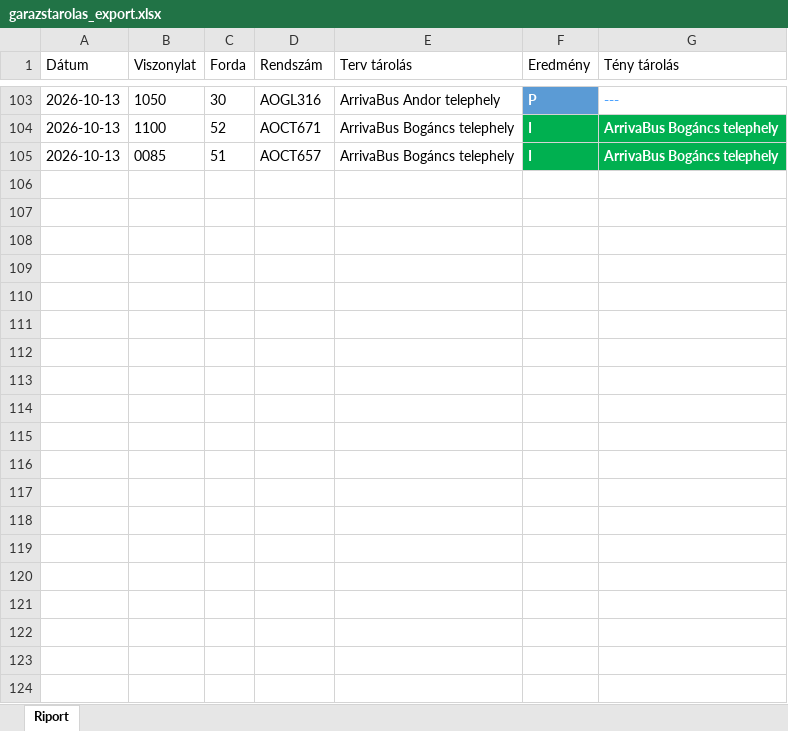
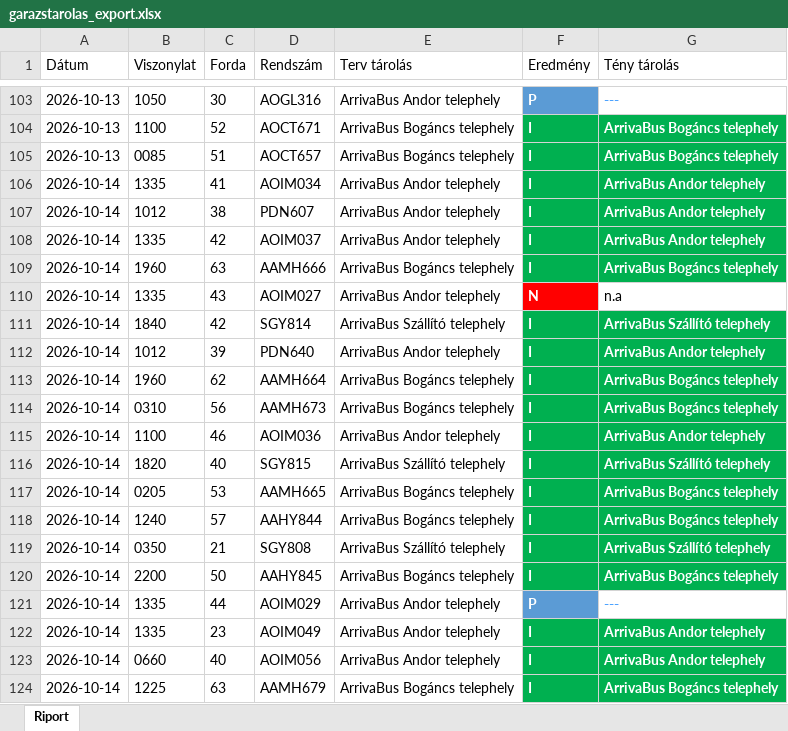
Before and after one commit to owm-a/hidegtarolas, an Excel workbook: data/garazstarolas_export.xlsx, sheet Riport, drawn as a sheet; only a part is shown, gaps mark what is left out; values as stored, in another font and other column widths than the file's, no borders; the diff covers the shown part only; the diff names each change by its address in the sheet, - before the commit and + after, or states it on an @@ line.

```diff
--- a/data/garazstarolas_export.xlsx (sheet Riport)
+++ b/data/garazstarolas_export.xlsx (sheet Riport)
+row 106: 2026-10-14 | 1335 | 41 | AOIM034 | ArrivaBus Andor telephely | I | ArrivaBus Andor telephely
+row 107: 2026-10-14 | 1012 | 38 | PDN607 | ArrivaBus Andor telephely | I | ArrivaBus Andor telephely
+row 108: 2026-10-14 | 1335 | 42 | AOIM037 | ArrivaBus Andor telephely | I | ArrivaBus Andor telephely
+row 109: 2026-10-14 | 1960 | 63 | AAMH666 | ArrivaBus Bogáncs telephely | I | ArrivaBus Bogáncs telephely
+row 110: 2026-10-14 | 1335 | 43 | AOIM027 | ArrivaBus Andor telephely | N | n.a
+row 111: 2026-10-14 | 1840 | 42 | SGY814 | ArrivaBus Szállító telephely | I | ArrivaBus Szállító telephely
+row 112: 2026-10-14 | 1012 | 39 | PDN640 | ArrivaBus Andor telephely | I | ArrivaBus Andor telephely
+row 113: 2026-10-14 | 1960 | 62 | AAMH664 | ArrivaBus Bogáncs telephely | I | ArrivaBus Bogáncs telephely
+row 114: 2026-10-14 | 0310 | 56 | AAMH673 | ArrivaBus Bogáncs telephely | I | ArrivaBus Bogáncs telephely
+row 115: 2026-10-14 | 1100 | 46 | AOIM036 | ArrivaBus Andor telephely | I | ArrivaBus Andor telephely
+row 116: 2026-10-14 | 1820 | 40 | SGY815 | ArrivaBus Szállító telephely | I | ArrivaBus Szállító telephely
+row 117: 2026-10-14 | 0205 | 53 | AAMH665 | ArrivaBus Bogáncs telephely | I | ArrivaBus Bogáncs telephely
+row 118: 2026-10-14 | 1240 | 57 | AAHY844 | ArrivaBus Bogáncs telephely | I | ArrivaBus Bogáncs telephely
+row 119: 2026-10-14 | 0350 | 21 | SGY808 | ArrivaBus Szállító telephely | I | ArrivaBus Szállító telephely
+row 120: 2026-10-14 | 2200 | 50 | AAHY845 | ArrivaBus Bogáncs telephely | I | ArrivaBus Bogáncs telephely
+row 121: 2026-10-14 | 1335 | 44 | AOIM029 | ArrivaBus Andor telephely | P | ---
+row 122: 2026-10-14 | 1335 | 23 | AOIM049 | ArrivaBus Andor telephely | I | ArrivaBus Andor telephely
+row 123: 2026-10-14 | 0660 | 40 | AOIM056 | ArrivaBus Andor telephely | I | ArrivaBus Andor telephely
+row 124: 2026-10-14 | 1225 | 63 | AAMH679 | ArrivaBus Bogáncs telephely | I | ArrivaBus Bogáncs telephely
```
Also changed, not shown: 85 added rows elsewhere in this sheet, data/hidegtarolas_export.xlsx, 4 other files.
